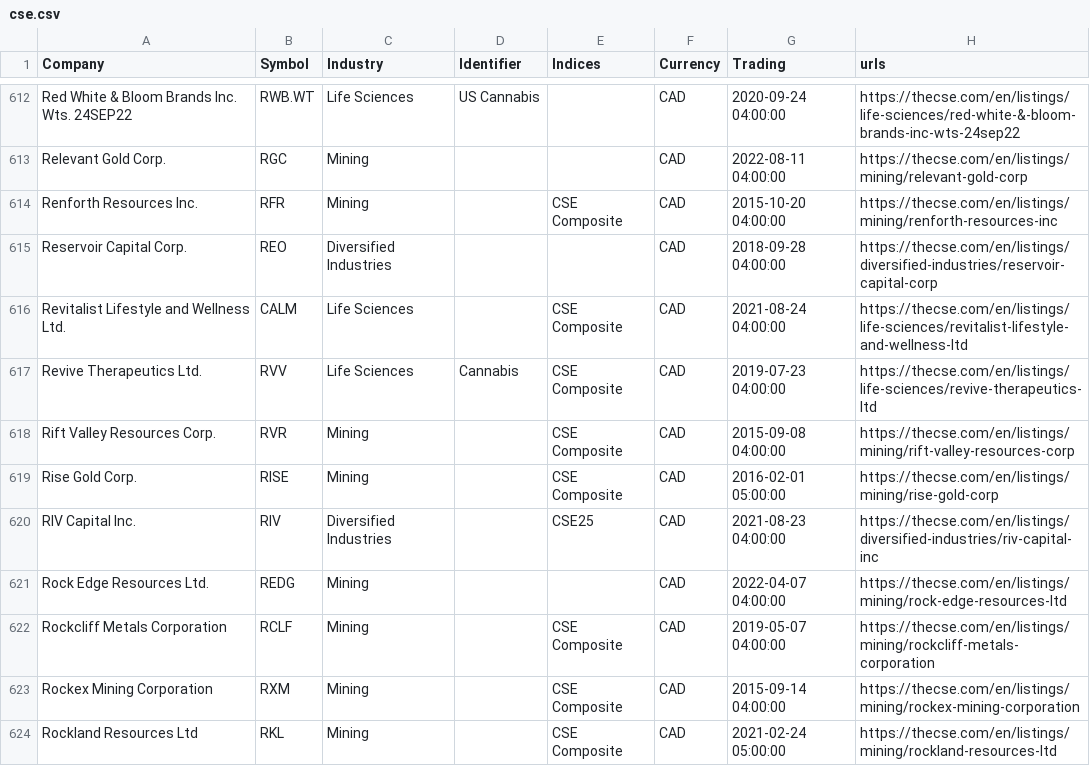
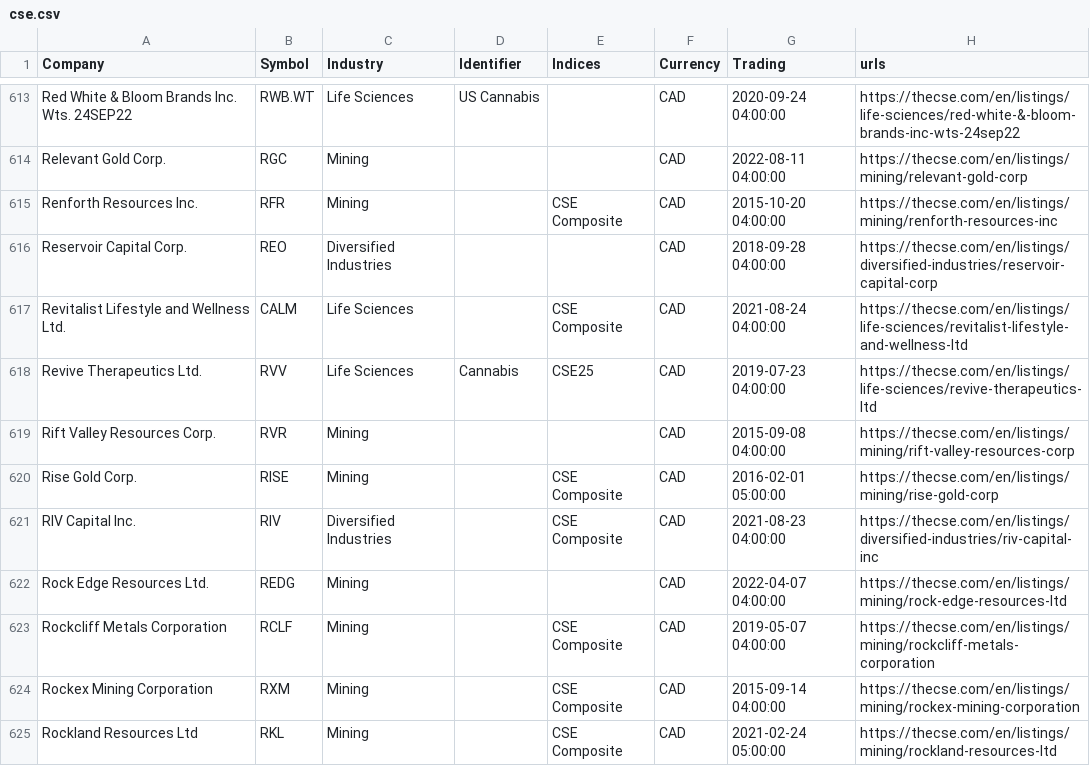
Before and after one commit to FriendlyUser/cad_tickers_list, a CSV file: static/latest/cse.csv, drawn as a sheet; only a part is shown, gaps mark what is left out; the diff covers the shown part only.

```diff
--- a/static/latest/cse.csv
+++ b/static/latest/cse.csv
@@ -616,6 +617,6 @@ Reservoir Capital Corp.,REO,Diversified Industries,,,CAD,2018-09-28 04:00:00,htt
 Revitalist Lifestyle and Wellness Ltd.,CALM,Life Sciences,,CSE Composite,CAD,2021-08-24 04:00:00,https://thecse.com/en/listings/life-sciences/revitalist-lifestyle-and-wellness-ltd
-Revive Therapeutics Ltd.,RVV,Life Sciences,Cannabis,CSE Composite,CAD,2019-07-23 04:00:00,https://thecse.com/en/listings/life-sciences/revive-therapeutics-ltd
-Rift Valley Resources Corp.,RVR,Mining,,CSE Composite,CAD,2015-09-08 04:00:00,https://thecse.com/en/listings/mining/rift-valley-resources-corp
+Revive Therapeutics Ltd.,RVV,Life Sciences,Cannabis,CSE25,CAD,2019-07-23 04:00:00,https://thecse.com/en/listings/life-sciences/revive-therapeutics-ltd
+Rift Valley Resources Corp.,RVR,Mining,,,CAD,2015-09-08 04:00:00,https://thecse.com/en/listings/mining/rift-valley-resources-corp
 Rise Gold Corp.,RISE,Mining,,CSE Composite,CAD,2016-02-01 05:00:00,https://thecse.com/en/listings/mining/rise-gold-corp
-RIV Capital Inc.,RIV,Diversified Industries,,CSE25,CAD,2021-08-23 04:00:00,https://thecse.com/en/listings/diversified-industries/riv-capital-inc
+RIV Capital Inc.,RIV,Diversified Industries,,CSE Composite,CAD,2021-08-23 04:00:00,https://thecse.com/en/listings/diversified-industries/riv-capital-inc
 Rock Edge Resources Ltd.,REDG,Mining,,,CAD,2022-04-07 04:00:00,https://thecse.com/en/listings/mining/rock-edge-resources-ltd
```
Also changed, not shown: 3 added rows, 1 removed row and 97 edited cells elsewhere in this file.
